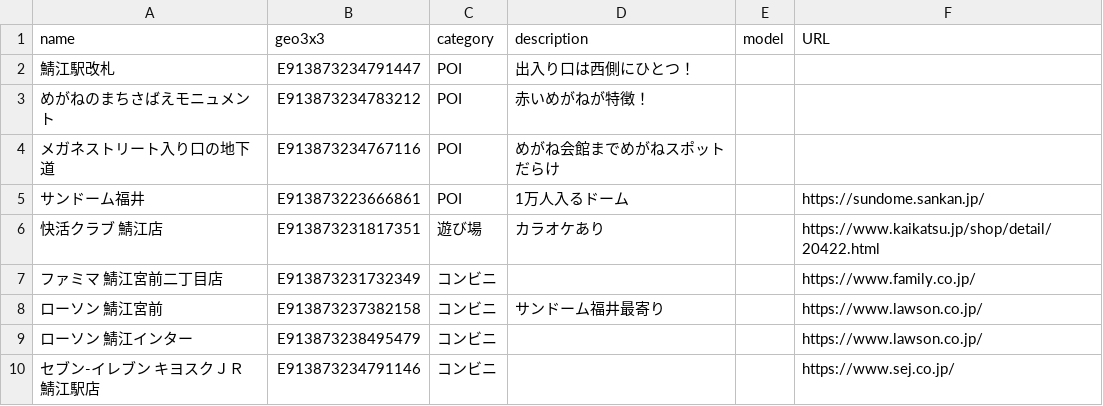
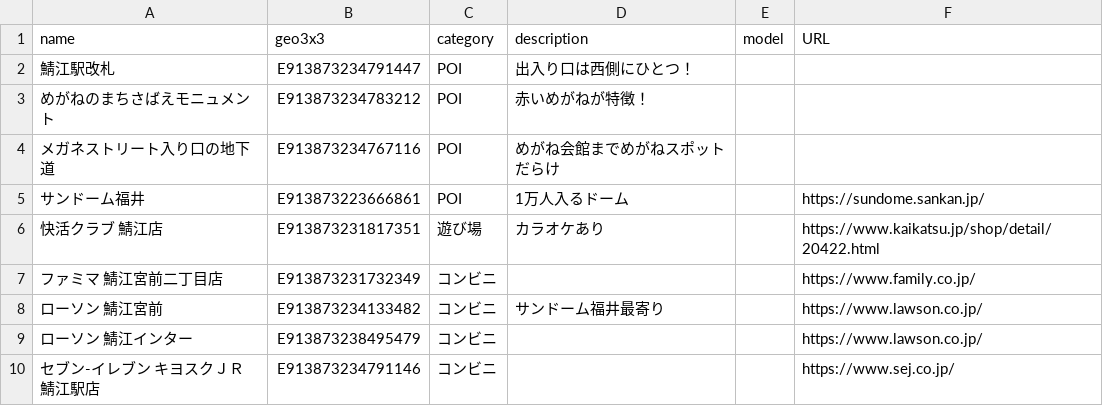
Before and after one commit to codeforkosen/sabae-map, a CSV file: sabae.csv, drawn as a sheet; only a part is shown.

Commit message:
fix pos

```diff
--- a/sabae.csv
+++ b/sabae.csv
@@ -7,3 +7,3 @@ name,geo3x3,category,description,model,URL
 ファミマ 鯖江宮前二丁目店,E913873231732349,コンビニ,,,https://www.family.co.jp/
-ローソン 鯖江宮前,E913873237382158,コンビニ,サンドーム福井最寄り,,https://www.lawson.co.jp/
+ローソン 鯖江宮前,E913873234133482,コンビニ,サンドーム福井最寄り,,https://www.lawson.co.jp/
 ローソン 鯖江インター,E913873238495479,コンビニ,,,https://www.lawson.co.jp/
```
